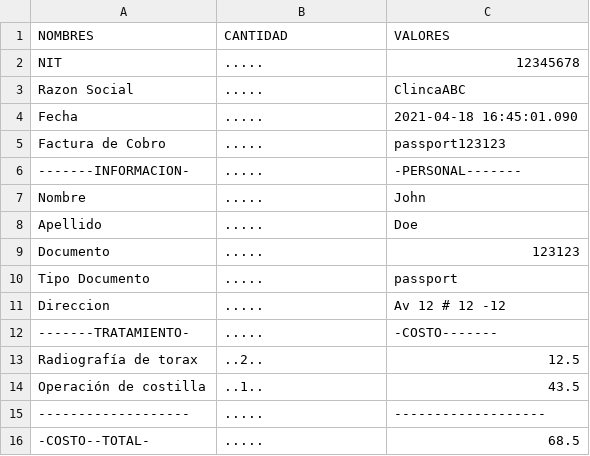
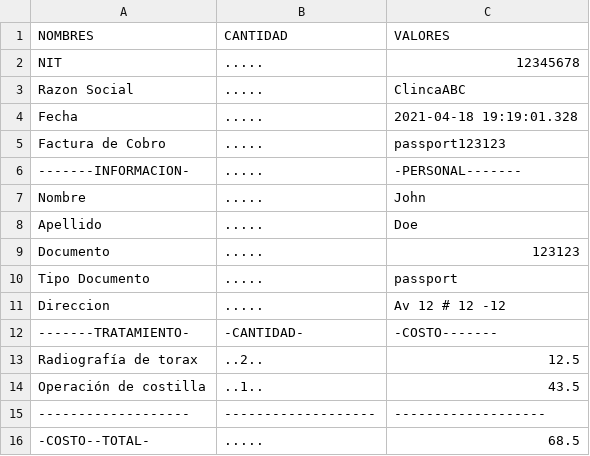
Before and after one commit to ParraDanielF/NGArchitecture, a CSV file: RPA/factura.csv, drawn as a sheet.

```diff
--- a/RPA/factura.csv
+++ b/RPA/factura.csv
@@ -3,3 +3,3 @@ NIT,.....,12345678
 Razon Social,.....,ClincaABC
-Fecha,.....,2021-04-18 16:45:01.090
+Fecha,.....,2021-04-18 19:19:01.328
 Factura de Cobro,.....,passport123123
@@ -11,6 +11,6 @@ Tipo Documento,.....,passport
 Direccion,.....,Av 12 # 12 -12
--------TRATAMIENTO-,.....,-COSTO-------
+-------TRATAMIENTO-,-CANTIDAD-,-COSTO-------
 Radiografía de torax,..2..,12.5
 Operación de costilla,..1..,43.5
--------------------,.....,-------------------
+-------------------,-------------------,-------------------
 -COSTO--TOTAL-,.....,68.5
```
Also changed, not shown: 4 other files.
